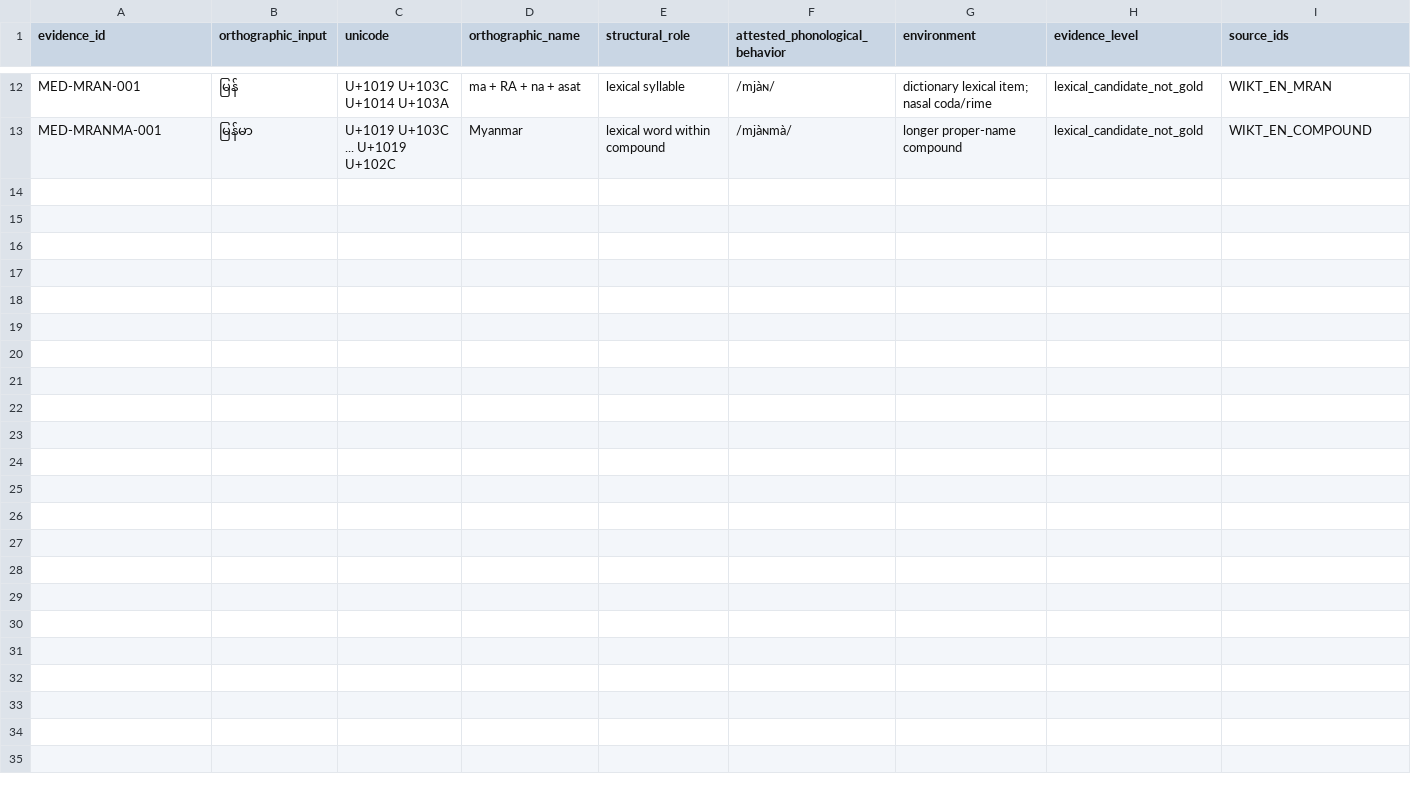
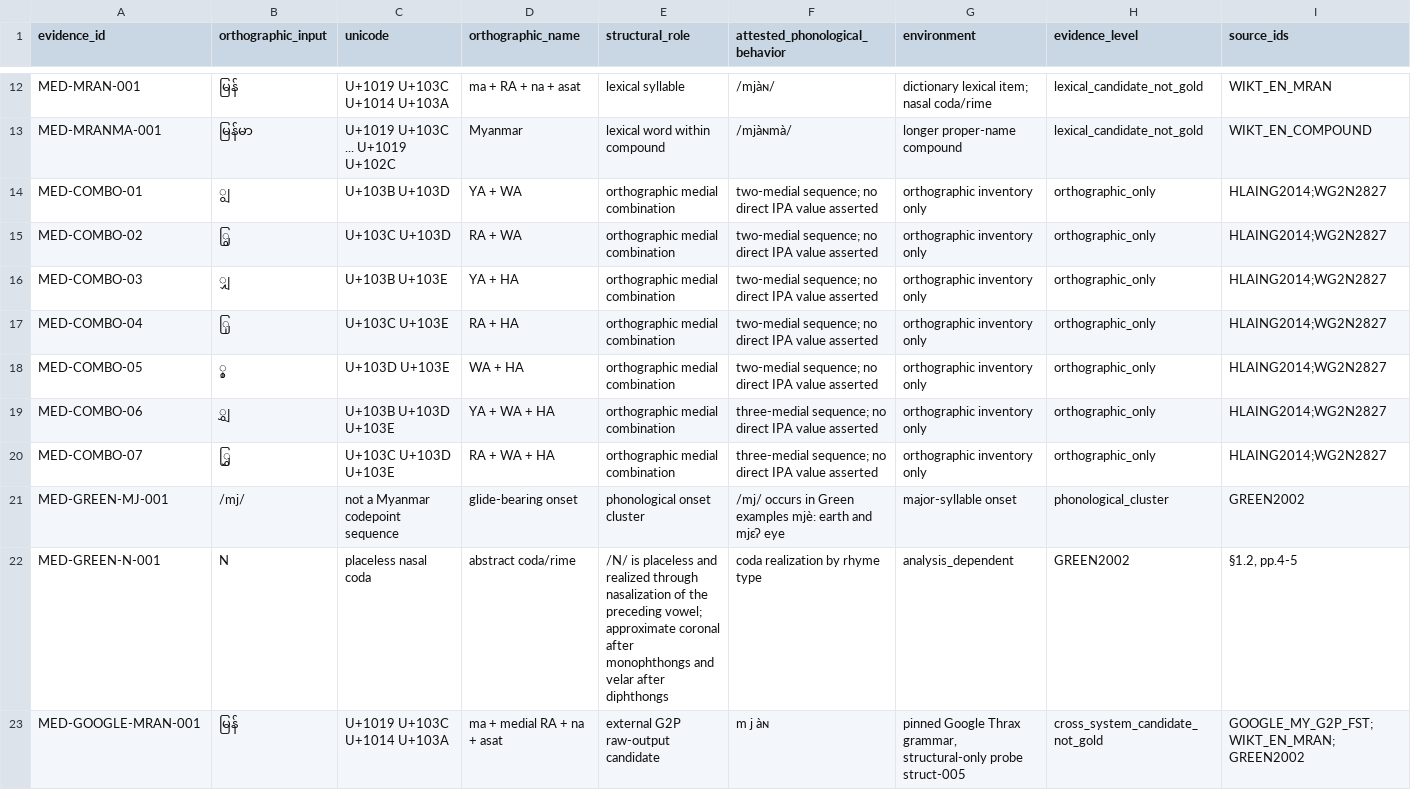
Before and after one commit to ClippyFirst/Burmese-Ukrainian-Phonetic-System-, a CSV file: data/burmese/medial_evidence_matrix.csv, drawn as a sheet; only a part is shown, gaps mark what is left out; rows hold the shown columns only; the diff names each change by its address in the sheet, - before the commit and + after, or states it on an @@ line.

Commit message:
research: reconcile Green and Google Burmese G2P evidence

```diff
--- a/data/burmese/medial_evidence_matrix.csv
+++ b/data/burmese/medial_evidence_matrix.csv
+row 14: MED-COMBO-01 | ျွ | U+103B U+103D | YA + WA | orthographic medial combination | two-medial sequence; no direct IPA value asserted | orthographic inventory only | orthographic_only | HLAING2014;WG2N2827
+row 15: MED-COMBO-02 | ြွ | U+103C U+103D | RA + WA | orthographic medial combination | two-medial sequence; no direct IPA value asserted | orthographic inventory only | orthographic_only | HLAING2014;WG2N2827
+row 16: MED-COMBO-03 | ျှ | U+103B U+103E | YA + HA | orthographic medial combination | two-medial sequence; no direct IPA value asserted | orthographic inventory only | orthographic_only | HLAING2014;WG2N2827
+row 17: MED-COMBO-04 | ြှ | U+103C U+103E | RA + HA | orthographic medial combination | two-medial sequence; no direct IPA value asserted | orthographic inventory only | orthographic_only | HLAING2014;WG2N2827
+row 18: MED-COMBO-05 | ွှ | U+103D U+103E | WA + HA | orthographic medial combination | two-medial sequence; no direct IPA value asserted | orthographic inventory only | orthographic_only | HLAING2014;WG2N2827
+row 19: MED-COMBO-06 | ျွှ | U+103B U+103D U+103E | YA + WA + HA | orthographic medial combination | three-medial sequence; no direct IPA value asserted | orthographic inventory only | orthographic_only | HLAING2014;WG2N2827
+row 20: MED-COMBO-07 | ြွှ | U+103C U+103D U+103E | RA + WA + HA | orthographic medial combination | three-medial sequence; no direct IPA value asserted | orthographic inventory only | orthographic_only | HLAING2014;WG2N2827
+row 21: MED-GREEN-MJ-001 | /mj/ | not a Myanmar codepoint sequence | glide-bearing onset | phonological onset cluster | /mj/ occurs in Green examples mjè: earth and mjɛʔ eye | major-syllable onset | phonological_cluster | GREEN2002
+row 22: MED-GREEN-N-001 | N | placeless nasal coda | abstract coda/rime | /N/ is placeless and realized through nasalization of the preceding vowel; approximate coronal after monophthongs and velar after diphthongs | coda realization by rhyme type | analysis_dependent | GREEN2002 | §1.2, pp.4-5
+row 23: MED-GOOGLE-MRAN-001 | မြန် | U+1019 U+103C U+1014 U+103A | ma + medial RA + na + asat | external G2P raw-output candidate | m j àɴ | pinned Google Thrax grammar, structural-only probe struct-005 | cross_system_candidate_not_gold | GOOGLE_MY_G2P_FST;WIKT_EN_MRAN;GREEN2002
```
Also changed, not shown: data/burmese/phonological_rules.csv, data/burmese/source_claims.csv, 5 other files.
